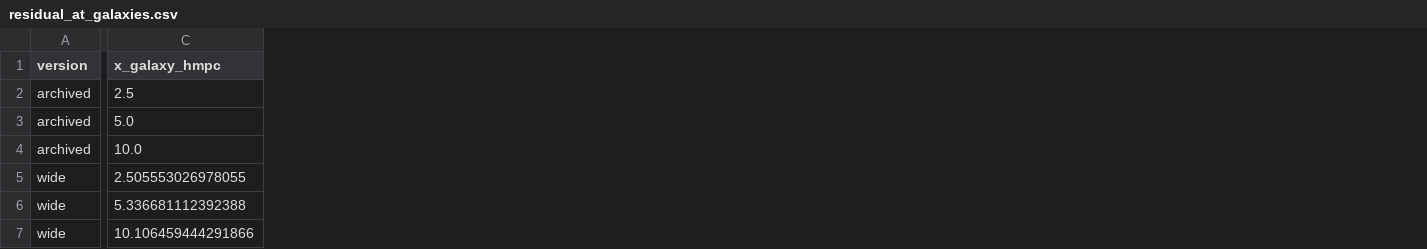
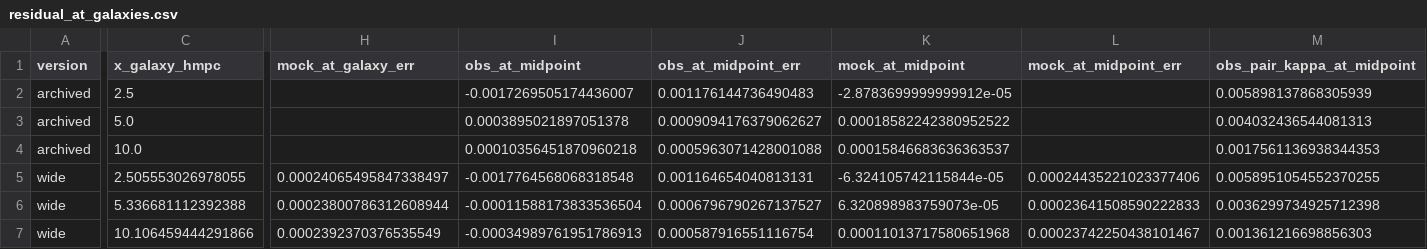
Before and after one commit to carolinewu327/astrophysics, a CSV file: analysis/boss/results/widebin_rpar5/comparison/paper_figures/residual_at_galaxies.csv, drawn as a sheet; only a part is shown, gaps mark what is left out; the diff covers the shown part only; the diff names each change by its address in the sheet, - before the commit and + after, or states it on an @@ line.

Commit message:
mock residual at halo and galaxy

```diff
--- a/analysis/boss/results/widebin_rpar5/comparison/paper_figures/residual_at_galaxies.csv
+++ b/analysis/boss/results/widebin_rpar5/comparison/paper_figures/residual_at_galaxies.csv
+column H (mock_at_galaxy_err), rows 5-7: 0.00024065495847338497 | 0.00023800786312608944 | 0.0002392370376535549
+column I (obs_at_midpoint), rows 2-7: -0.0017269505174436007 | 0.0003895021897051378 | 0.00010356451870960218 | -0.0017764568068318548 | -0.00011588173833536504 | -0.00034989761951786913
+column J (obs_at_midpoint_err), rows 2-7: 0.001176144736490483 | 0.0009094176379062627 | 0.0005963071428001088 | 0.001164654040813131 | 0.0006796790267137527 | 0.000587916551116754
+column K (mock_at_midpoint), rows 2-7: -2.8783699999999912e-05 | 0.00018582242380952522 | 0.00015846683636363537 | -6.324105742115844e-05 | 6.320898983759073e-05 | 0.00011013717580651968
+column L (mock_at_midpoint_err), rows 5-7: 0.00024435221023377406 | 0.00023641508590222833 | 0.00023742250438101467
+column M (obs_pair_kappa_at_midpoint), rows 2-7: 0.005898137868305939 | 0.004032436544081313 | 0.0017561136938344353 | 0.0058951054552370255 | 0.0036299734925712398 | 0.001361216698856303
```
Also changed, not shown: 1 added column and 8 edited cells elsewhere in this file, 4 other files.
